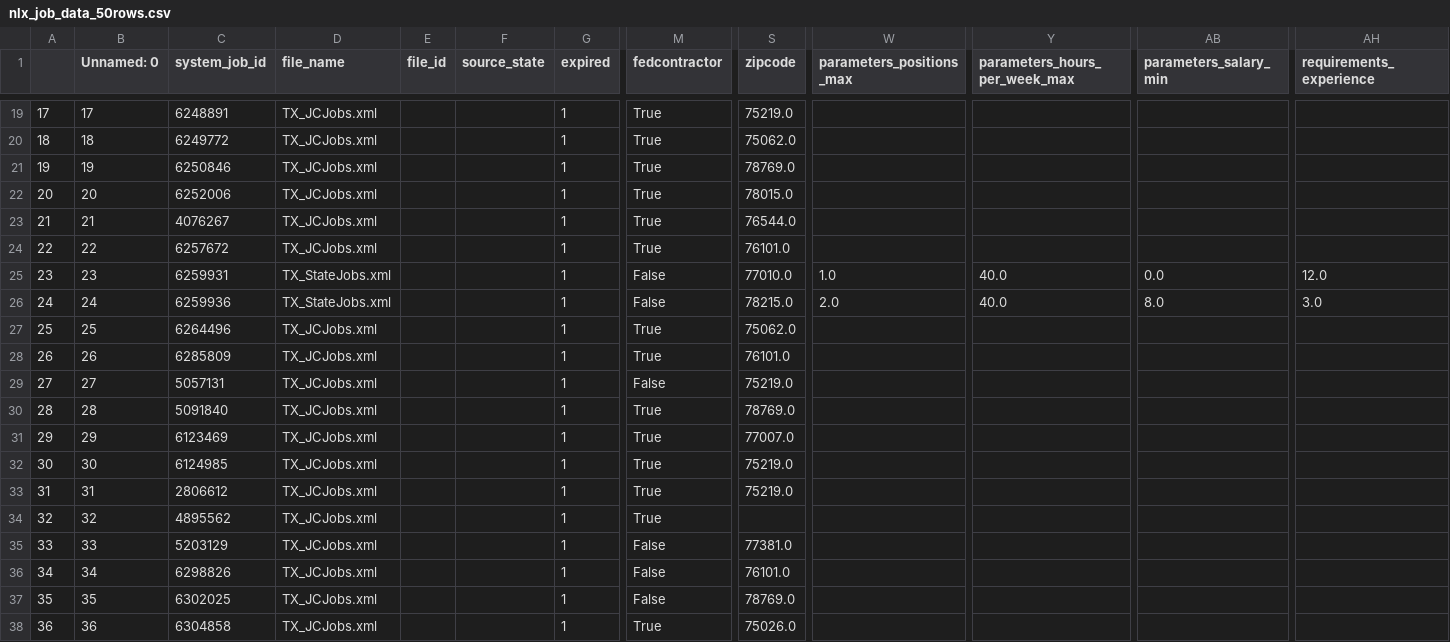
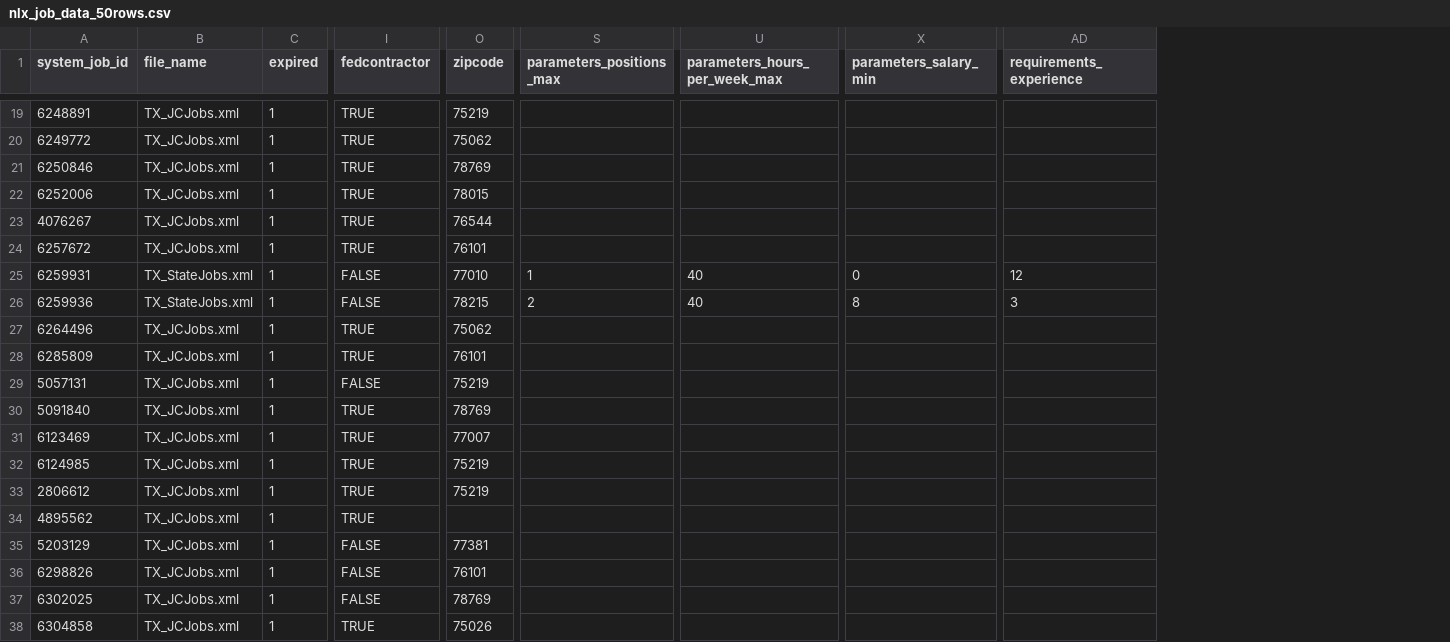
Before and after one commit to phanindra-max/LAiSER-datasets, a CSV file: jobs-data/nlx_job_data_50rows.csv, drawn as a sheet; only a part is shown, gaps mark what is left out; removed rows and columns are numbered as before the commit, all else as after; the diff covers the shown part only; the diff names each change by its address in the sheet, - before the commit and + after, or states it on an @@ line.

```diff
--- a/jobs-data/nlx_job_data_50rows.csv
+++ b/jobs-data/nlx_job_data_50rows.csv
-column A, rows 19-38: 17 | 18 | 19 | 20 | 21 | 22 | 23 | 24 | 25 | 26 | 27 | 28 | 29 | 30 | 31 | 32 | 33 | 34 | 35 | 36
-column B (Unnamed: 0), rows 19-38: 17 | 18 | 19 | 20 | 21 | 22 | 23 | 24 | 25 | 26 | 27 | 28 | 29 | 30 | 31 | 32 | 33 | 34 | 35 | 36
-column E (file_id), empty
-column F (source_state), empty
-I19:I24 (fedcontractor): True
+I19:I24 (fedcontractor): TRUE
-O19 (zipcode): 75219.0
+O19 (zipcode): 75219
-O20 (zipcode): 75062.0
+O20 (zipcode): 75062
-O21 (zipcode): 78769.0
+O21 (zipcode): 78769
-O22 (zipcode): 78015.0
+O22 (zipcode): 78015
-O23 (zipcode): 76544.0
+O23 (zipcode): 76544
-O24 (zipcode): 76101.0
+O24 (zipcode): 76101
-I25:I26 (fedcontractor): False
+I25:I26 (fedcontractor): FALSE
-O25 (zipcode): 77010.0
+O25 (zipcode): 77010
-S25 (parameters_positions_max): 1.0
+S25 (parameters_positions_max): 1
-U25:U26 (parameters_hours_per_week_max): 40.0
+U25:U26 (parameters_hours_per_week_max): 40
-X25 (parameters_salary_min): 0.0
+X25 (parameters_salary_min): 0
-AD25 (requirements_experience): 12.0
+AD25 (requirements_experience): 12
-O26 (zipcode): 78215.0
+O26 (zipcode): 78215
-S26 (parameters_positions_max): 2.0
+S26 (parameters_positions_max): 2
-X26 (parameters_salary_min): 8.0
+X26 (parameters_salary_min): 8
-AD26 (requirements_experience): 3.0
+AD26 (requirements_experience): 3
-I27:I28 (fedcontractor): True
+I27:I28 (fedcontractor): TRUE
-O27 (zipcode): 75062.0
+O27 (zipcode): 75062
-O28 (zipcode): 76101.0
+O28 (zipcode): 76101
-I29 (fedcontractor): False
+I29 (fedcontractor): FALSE
-O29 (zipcode): 75219.0
+O29 (zipcode): 75219
-I30:I34 (fedcontractor): True
+I30:I34 (fedcontractor): TRUE
-O30 (zipcode): 78769.0
+O30 (zipcode): 78769
-O31 (zipcode): 77007.0
+O31 (zipcode): 77007
-O32:O33 (zipcode): 75219.0
+O32:O33 (zipcode): 75219
-I35:I37 (fedcontractor): False
+I35:I37 (fedcontractor): FALSE
-O35 (zipcode): 77381.0
+O35 (zipcode): 77381
-O36 (zipcode): 76101.0
+O36 (zipcode): 76101
-O37 (zipcode): 78769.0
+O37 (zipcode): 78769
-I38 (fedcontractor): True
+I38 (fedcontractor): TRUE
-O38 (zipcode): 75026.0
+O38 (zipcode): 75026
```
Also changed, not shown: 68 edited cells elsewhere in this file.
